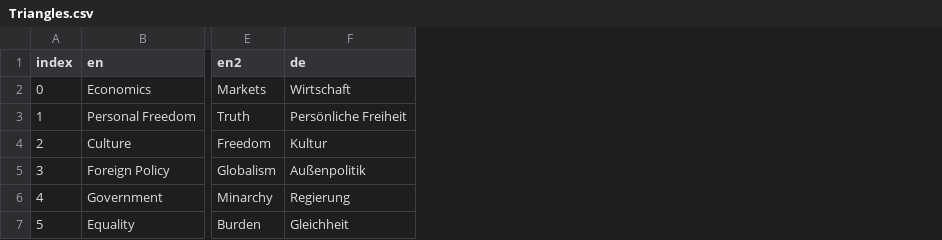
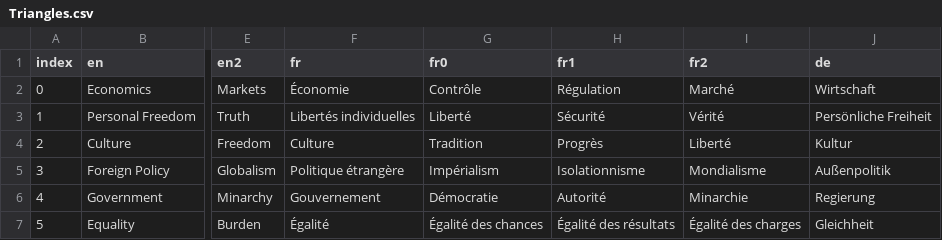
Before and after one commit to sixtriangles/sixtriangles.github.io, a CSV file: Triangles.csv, drawn as a sheet; only a part is shown, gaps mark what is left out; the diff names each change by its address in the sheet, - before the commit and + after, or states it on an @@ line.

Commit message:
french translation

```diff
--- a/Triangles.csv
+++ b/Triangles.csv
+column F (fr), rows 2-7: Économie | Libertés individuelles | Culture | Politique étrangère | Gouvernement | Égalité
+column G (fr0), rows 2-7: Contrôle | Liberté | Tradition | Impérialism | Démocratie | Égalité des chances
+column H (fr1), rows 2-7: Régulation | Sécurité | Progrès | Isolationnisme | Autorité | Égalité des résultats
+column I (fr2), rows 2-7: Marché | Vérité | Liberté | Mondialisme | Minarchie | Égalité des charges
```
Also changed, not shown: languages.csv, 8 other files.
